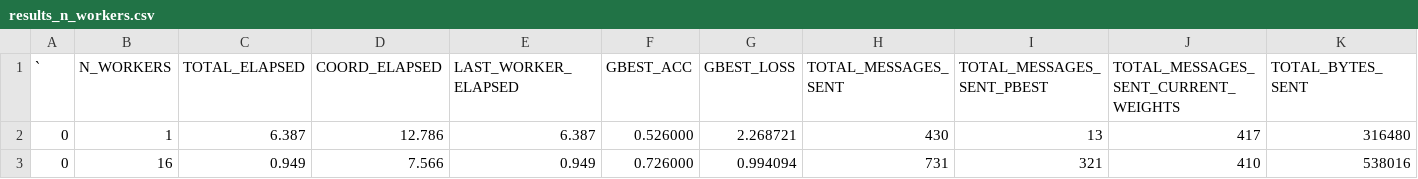
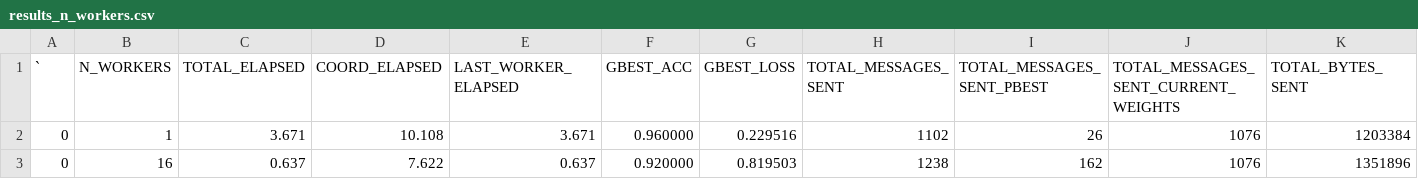
Before and after one commit to AthanasiosChristopoulos/KAFKA_PSO, a CSV file: java/experimental_results_server/results_n_workers.csv, drawn as a sheet; only a part is shown; the diff names each change by its address in the sheet, - before the commit and + after, or states it on an @@ line.

```diff
--- a/java/experimental_results_server/results_n_workers.csv
+++ b/java/experimental_results_server/results_n_workers.csv
-C2 (TOTAL_ELAPSED): 6.387
+C2 (TOTAL_ELAPSED): 3.671
-D2 (COORD_ELAPSED): 12.786
+D2 (COORD_ELAPSED): 10.108
-E2 (LAST_WORKER_ELAPSED): 6.387
+E2 (LAST_WORKER_ELAPSED): 3.671
-F2 (GBEST_ACC): 0.526000
+F2 (GBEST_ACC): 0.960000
-G2 (GBEST_LOSS): 2.268721
+G2 (GBEST_LOSS): 0.229516
-H2 (TOTAL_MESSAGES_SENT): 430
+H2 (TOTAL_MESSAGES_SENT): 1102
-I2 (TOTAL_MESSAGES_SENT_PBEST): 13
+I2 (TOTAL_MESSAGES_SENT_PBEST): 26
-J2: 417
+J2: 1076
-K2 (TOTAL_BYTES_SENT): 316480
+K2 (TOTAL_BYTES_SENT): 1203384
-C3 (TOTAL_ELAPSED): 0.949
+C3 (TOTAL_ELAPSED): 0.637
-D3 (COORD_ELAPSED): 7.566
+D3 (COORD_ELAPSED): 7.622
-E3 (LAST_WORKER_ELAPSED): 0.949
+E3 (LAST_WORKER_ELAPSED): 0.637
-F3 (GBEST_ACC): 0.726000
+F3 (GBEST_ACC): 0.920000
-G3 (GBEST_LOSS): 0.994094
+G3 (GBEST_LOSS): 0.819503
-H3 (TOTAL_MESSAGES_SENT): 731
+H3 (TOTAL_MESSAGES_SENT): 1238
-I3 (TOTAL_MESSAGES_SENT_PBEST): 321
+I3 (TOTAL_MESSAGES_SENT_PBEST): 162
-J3: 410
+J3: 1076
-K3 (TOTAL_BYTES_SENT): 538016
+K3 (TOTAL_BYTES_SENT): 1351896
```
Also changed, not shown: 10 other files.
